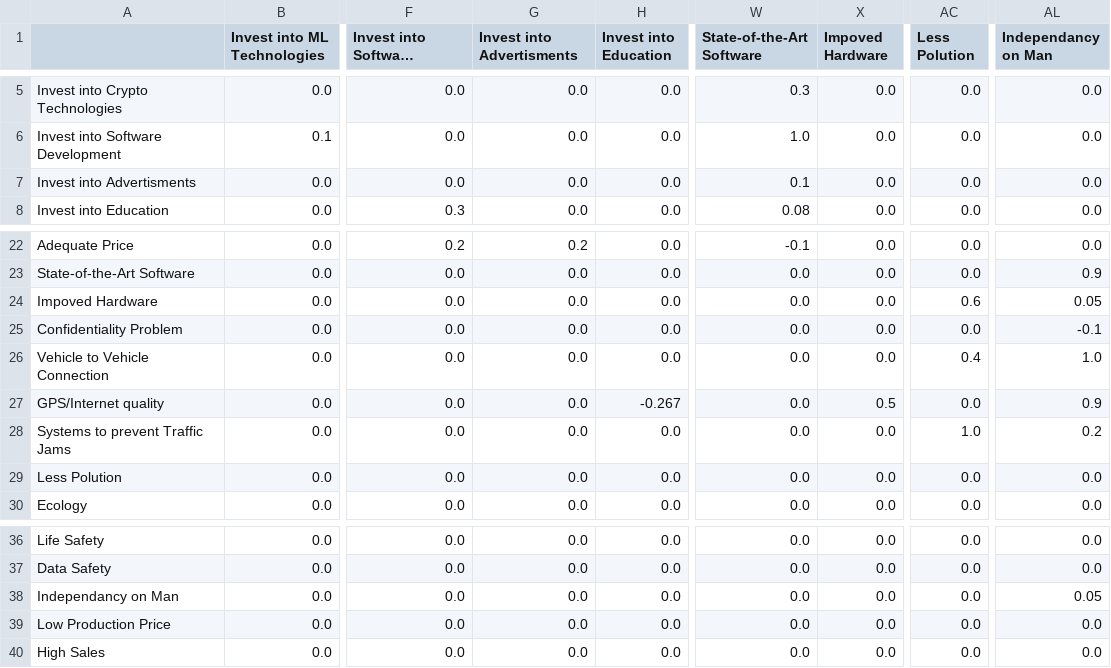
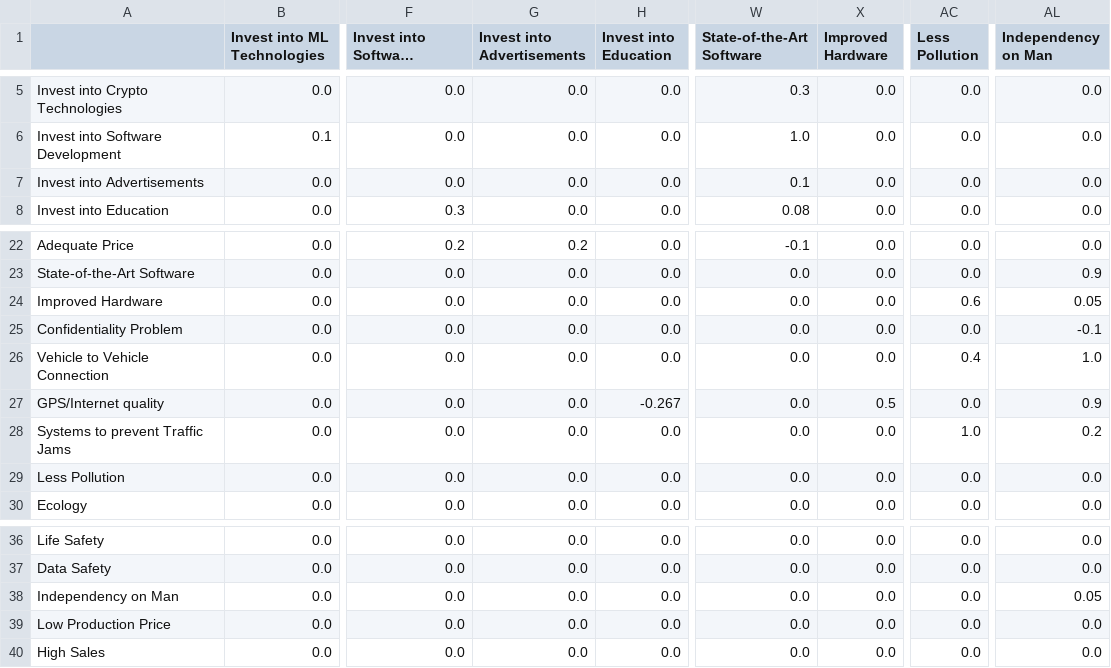
Before and after one commit to minmyk/Sysan7, a CSV file: final_cognitive.csv, drawn as a sheet; only a part is shown, gaps mark what is left out; long unchanged cells end in …; the diff names each change by its address in the sheet, - before the commit and + after, or states it on an @@ line.

Commit message:
updated cognitive, added eigens output

```diff
--- a/final_cognitive.csv
+++ b/final_cognitive.csv
-G1: Invest into Advertisments
+G1: Invest into Advertisements
-X1: Impoved Hardware
+X1: Improved Hardware
-AC1: Less Polution
+AC1: Less Pollution
-AL1: Independancy on Man
+AL1: Independency on Man
-A7: Invest into Advertisments
+A7: Invest into Advertisements
-A24: Impoved Hardware
+A24: Improved Hardware
-A29: Less Polution
+A29: Less Pollution
-A38: Independancy on Man
+A38: Independency on Man
```
Also changed, not shown: 2 other files.
